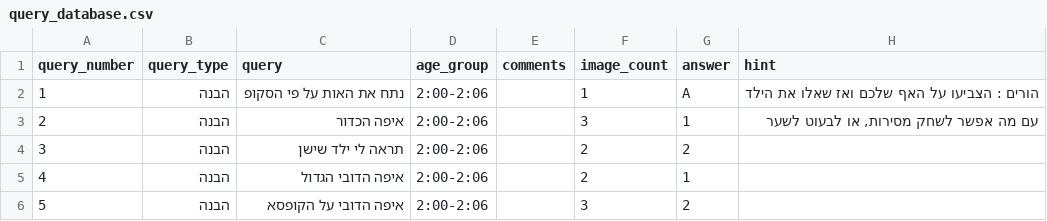
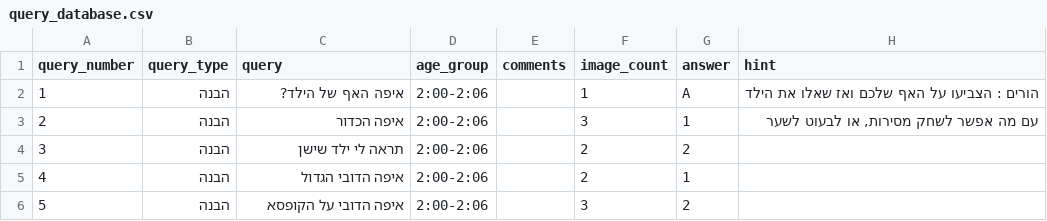
Before and after one commit to almoggiat/seeandsay-resources, a CSV file: query_database.csv, drawn as a sheet; only a part is shown.

```diff
--- a/query_database.csv
+++ b/query_database.csv
@@ -1,3 +1,3 @@
 query_number,query_type,query,age_group,comments,image_count,answer,hint
-1,הבנה,נתח את האות על פי הסקופ,2:00-2:06,,1,A,הורים : הצביעו על האף שלכם ואז שאלו את הילד
+1,הבנה,איפה האף של הילד?,2:00-2:06,,1,A,הורים : הצביעו על האף שלכם ואז שאלו את הילד
 2,הבנה,איפה הכדור,2:00-2:06,,3,1,"עם מה אפשר לשחק מסירות, או לבעוט לשער"
```
